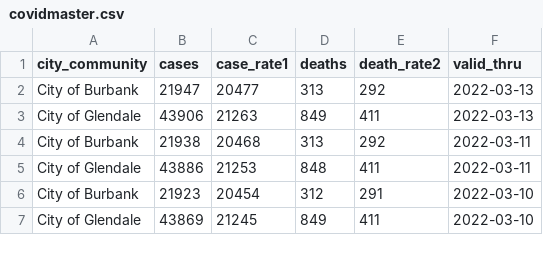
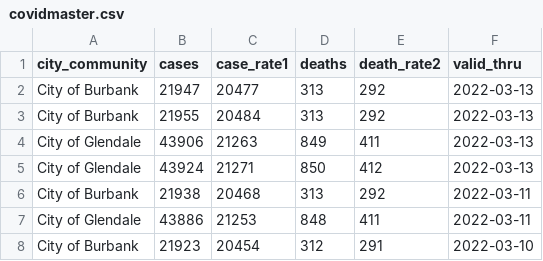
Before and after one commit to xianleonard/covidscraper, a CSV file: Output/covidmaster.csv, drawn as a sheet; only a part is shown; the shorter side is filled out with more unchanged rows; the diff names each change by its address in the sheet, - before the commit and + after, or states it on an @@ line.

Commit message:
Data Updated

```diff
--- a/Output/covidmaster.csv
+++ b/Output/covidmaster.csv
+row 3: City of Burbank | 21955 | 20484 | 313 | 292 | 2022-03-13
+row 5: City of Glendale | 43924 | 21271 | 850 | 412 | 2022-03-13
```
Also changed, not shown: Output/covidburbank.csv.
